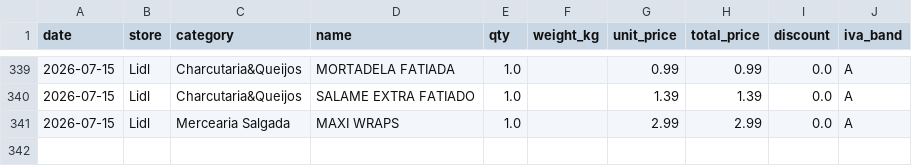
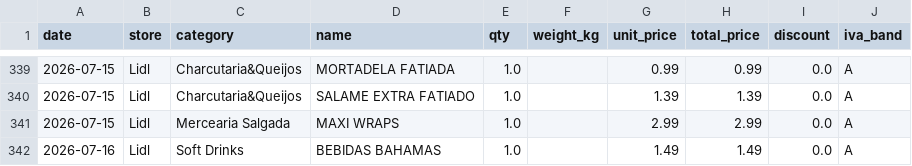
Before and after one commit to vopros21/grocery-planner, a CSV file: data/items.csv, drawn as a sheet; only a part is shown, gaps mark what is left out.

Commit message:
add receipt PNG image-89C987C250EC-1_935d51

```diff
--- a/data/items.csv
+++ b/data/items.csv
@@ -341 +341,2 @@ date,store,category,name,qty,weight_kg,unit_price,total_price,discount,iva_band
 2026-07-15,Lidl,Mercearia Salgada,MAXI WRAPS,1.0,,2.99,2.99,0.0,A
+2026-07-16,Lidl,Soft Drinks,BEBIDAS BAHAMAS,1.0,,1.49,1.49,0.0,A
```
